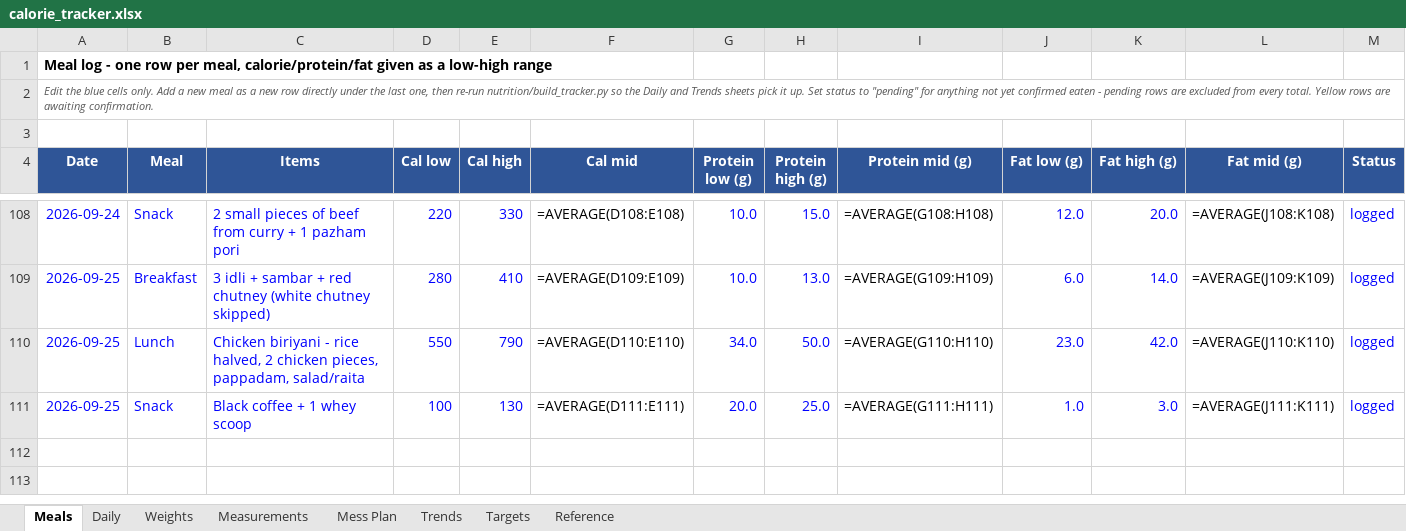
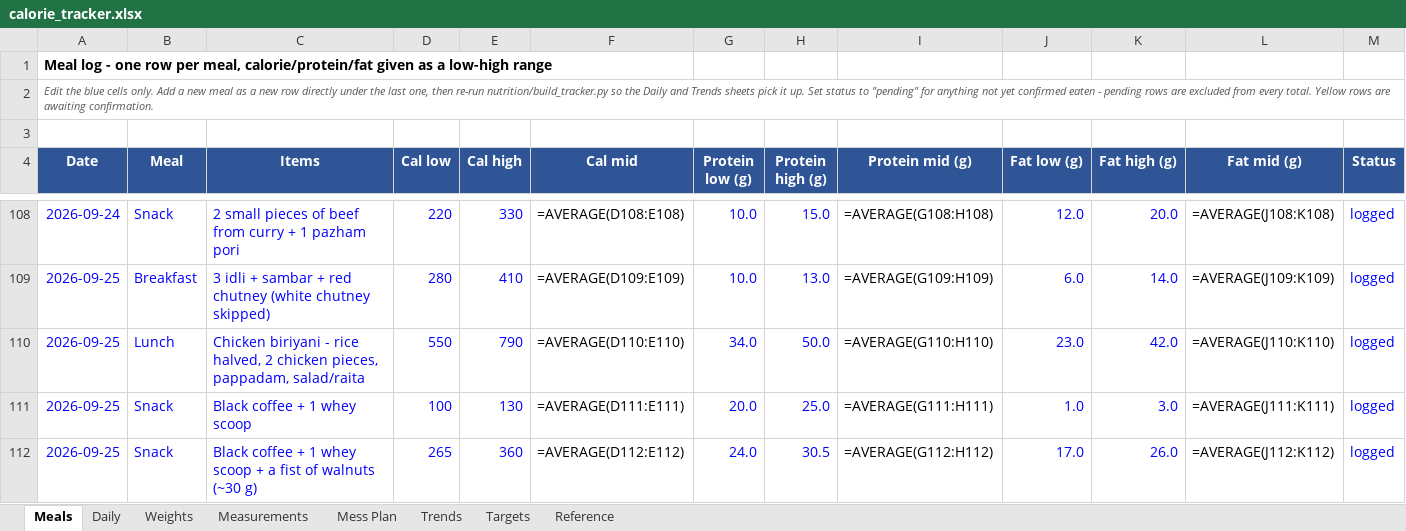
Before and after one commit to cakiran369/Kiranwebsite, an Excel workbook: nutrition/calorie_tracker.xlsx, sheet Meals, drawn as a sheet; only a part is shown, gaps mark what is left out; values as stored, in another font and other column widths than the file's, no borders; formulas without a stored value are shown as written; rows hold the shown columns only; the diff names each change by its address in the sheet, - before the commit and + after, or states it on an @@ line.

```diff
--- a/nutrition/calorie_tracker.xlsx (sheet Meals)
+++ b/nutrition/calorie_tracker.xlsx (sheet Meals)
+row 112: 2026-09-25 | Snack | Black coffee + 1 whey scoop + a fist of walnuts (~30 g) | 265 | 360 | =AVERAGE(D112:E112) | 24.0 | 30.5 | =AVERAGE(G112:H112) | 17.0 | 26.0 | =AVERAGE(J112:K112) | logged
```
Also changed, not shown: sheet Daily, sheet Reference, 3 other files.
